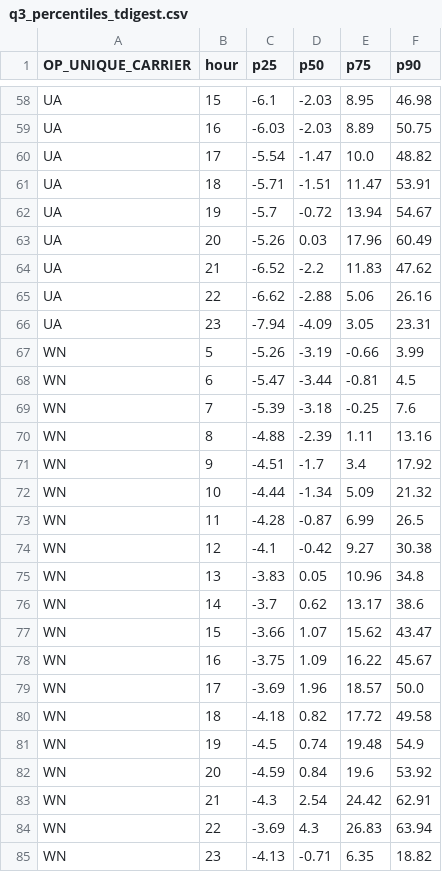
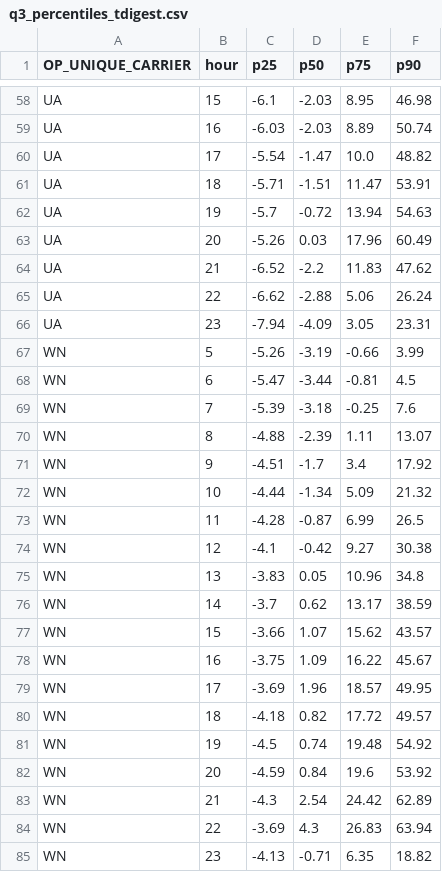
Before and after one commit to AndreaGalluzzi00/sabd_project1, a CSV file: spark/jobs/results/q3_percentiles_tdigest.csv, drawn as a sheet; only a part is shown, gaps mark what is left out; the diff covers the shown part only; the diff names each change by its address in the sheet, - before the commit and + after, or states it on an @@ line.

```diff
--- a/spark/jobs/results/q3_percentiles_tdigest.csv
+++ b/spark/jobs/results/q3_percentiles_tdigest.csv
-F59 (p90): 50.75
+F59 (p90): 50.74
-F62 (p90): 54.67
+F62 (p90): 54.63
-F65 (p90): 26.16
+F65 (p90): 26.24
-F70 (p90): 13.16
+F70 (p90): 13.07
-F76 (p90): 38.6
+F76 (p90): 38.59
-F77 (p90): 43.47
+F77 (p90): 43.57
-F79 (p90): 50.0
+F79 (p90): 49.95
-F80 (p90): 49.58
+F80 (p90): 49.57
-F81 (p90): 54.9
+F81 (p90): 54.92
-F83 (p90): 62.91
+F83 (p90): 62.89
```
Also changed, not shown: 26 edited cells elsewhere in this file, spark/jobs/results/q3_percentiles_kll.csv, 6 other files.
